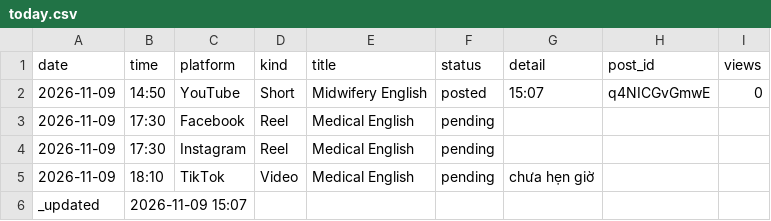
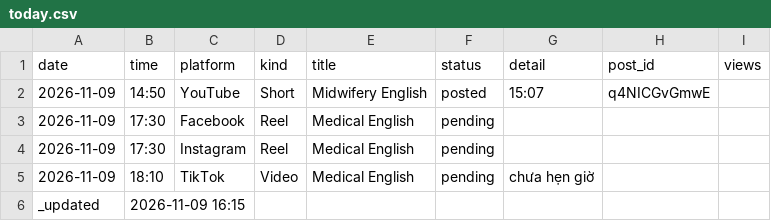
Before and after one commit to ge4uhealthsciences-creator/medvocab-lab, a CSV file: status/today.csv, drawn as a sheet.

```diff
--- a/status/today.csv
+++ b/status/today.csv
@@ -1,3 +1,3 @@
 date,time,platform,kind,title,status,detail,post_id,views
-2026-11-09,14:50,YouTube,Short,Midwifery English,posted,15:07,q4NICGvGmwE,0
+2026-11-09,14:50,YouTube,Short,Midwifery English,posted,15:07,q4NICGvGmwE,
 2026-11-09,17:30,Facebook,Reel,Medical English,pending,,,
@@ -5,2 +5,2 @@ date,time,platform,kind,title,status,detail,post_id,views
 2026-11-09,18:10,TikTok,Video,Medical English,pending,chưa hẹn giờ,,
-_updated,2026-11-09 15:07,,,,,,,
+_updated,2026-11-09 16:15,,,,,,,
```
